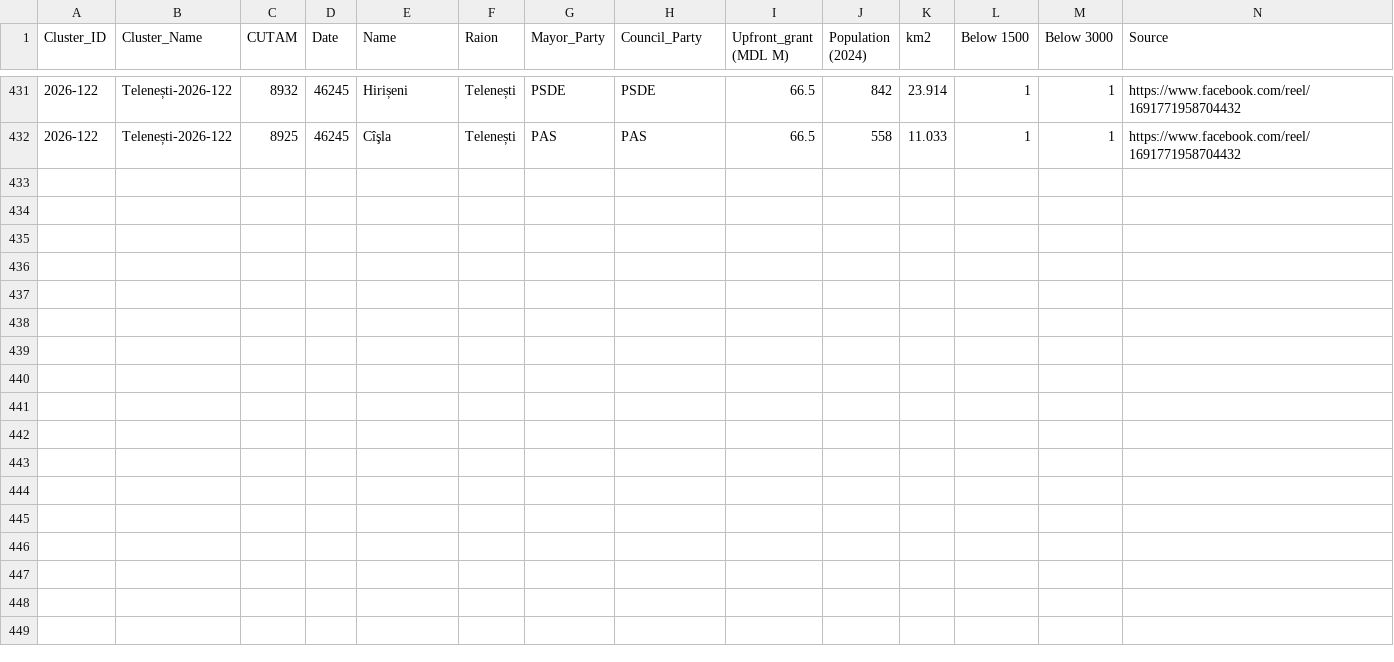
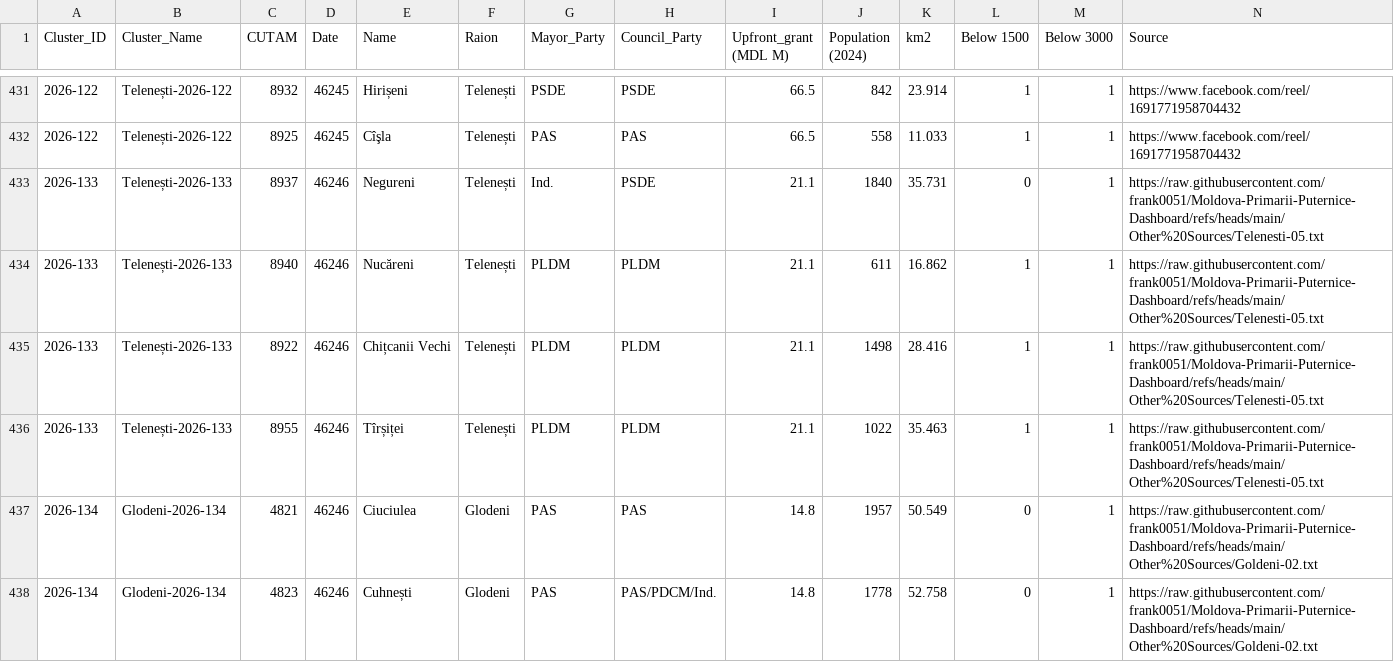
Before and after one commit to frank0051/Moldova-Primarii-Puternice-Dashboard, a CSV file: data/individual_lpas.csv, drawn as a sheet; only a part is shown, gaps mark what is left out.

```diff
--- a/data/individual_lpas.csv
+++ b/data/individual_lpas.csv
@@ -432 +432,7 @@
 2026-122,Telenești-2026-122,8925,46245,Cîşla,Telenești,PAS,PAS,66.5,558,11.033,1,1,https://www.facebook.com/reel/1691771958704432
+2026-133,Telenești-2026-133,8937,46246,Negureni,Telenești,Ind.,PSDE,21.1,1840,35.731,0,1,https://raw.githubusercontent.com/frank0051/Moldova-Primarii-Puternice-Dashboard/refs/heads/main/Other%20Sources/Telenesti-05.txt
+2026-133,Telenești-2026-133,8940,46246,Nucăreni,Telenești,PLDM,PLDM,21.1,611,16.862,1,1,https://raw.githubusercontent.com/frank0051/Moldova-Primarii-Puternice-Dashboard/refs/heads/main/Other%20Sources/Telenesti-05.txt
+2026-133,Telenești-2026-133,8922,46246,Chițcanii Vechi,Telenești,PLDM,PLDM,21.1,1498,28.416,1,1,https://raw.githubusercontent.com/frank0051/Moldova-Primarii-Puternice-Dashboard/refs/heads/main/Other%20Sources/Telenesti-05.txt
+2026-133,Telenești-2026-133,8955,46246,Tîrșiței,Telenești,PLDM,PLDM,21.1,1022,35.463,1,1,https://raw.githubusercontent.com/frank0051/Moldova-Primarii-Puternice-Dashboard/refs/heads/main/Other%20Sources/Telenesti-05.txt
+2026-134,Glodeni-2026-134,4821,46246,Ciuciulea,Glodeni,PAS,PAS,14.8,1957,50.549,0,1,https://raw.githubusercontent.com/frank0051/Moldova-Primarii-Puternice-Dashboard/refs/heads/main/Other%20Sources/Goldeni-02.txt
+2026-134,Glodeni-2026-134,4823,46246,Cuhnești,Glodeni,PAS,PAS/PDCM/Ind.,14.8,1778,52.758,0,1,https://raw.githubusercontent.com/frank0051/Moldova-Primarii-Puternice-Dashboard/refs/heads/main/Other%20Sources/Goldeni-02.txt
```
Also changed, not shown: data/Pipeline.csv, data/decision_tracker.csv, 1 other file.
